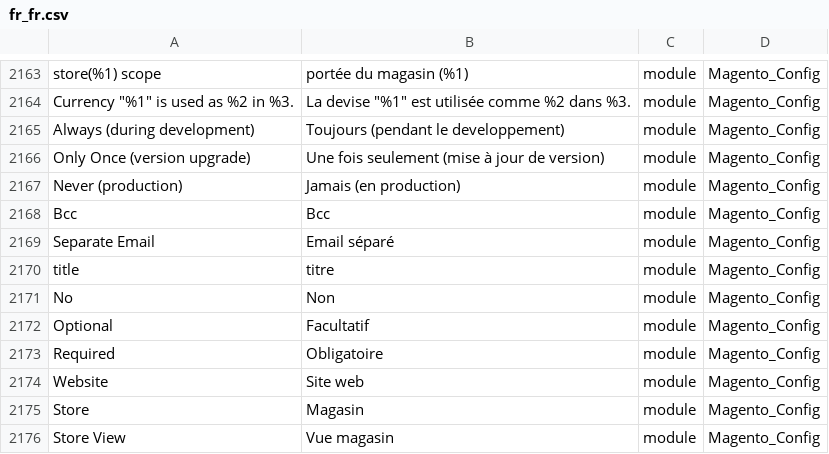
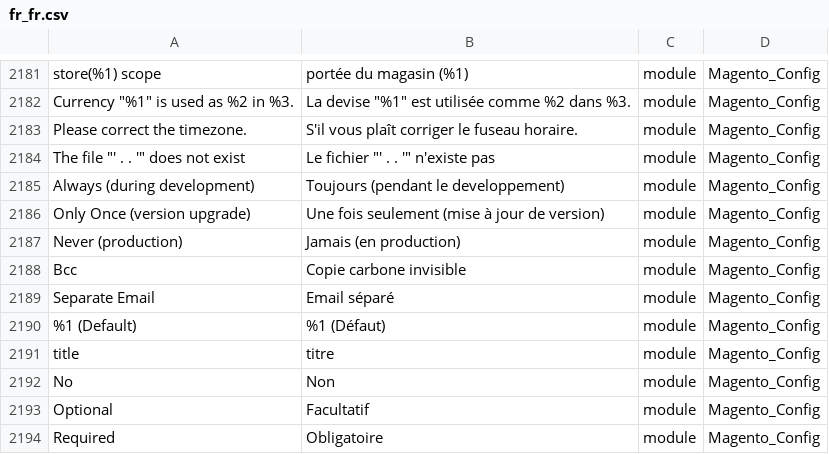
Before and after one commit to lalbert/magento2-fr_fr, a CSV file: fr_fr.csv, drawn as a sheet; only a part is shown, gaps mark what is left out; the shorter side is filled out with more unchanged rows; the diff covers the shown part only.

Commit message:
Traduction du module Magenti_Config - resolve #14

```diff
--- a/fr_fr.csv
+++ b/fr_fr.csv
@@ -2173,2 +2191,4 @@ store(%1) scope,portée du magasin (%1),module,Magento_Config
 "Currency ""%1"" is used as %2 in %3.","La devise ""%1"" est utilisée comme %2 dans %3.",module,Magento_Config
+Please correct the timezone.,S'il vous plaît corriger le fuseau horaire.,module,Magento_Config
+"The file ""' . . '"" does not exist","Le fichier ""' . . '"" n'existe pas",module,Magento_Config
 Always (during development),Toujours (pendant le developpement),module,Magento_Config
@@ -2176,4 +2196,5 @@ Only Once (version upgrade),Une fois seulement (mise à jour de version),module,
 Never (production),Jamais (en production),module,Magento_Config
-Bcc,Bcc,module,Magento_Config
+Bcc,Copie carbone invisible,module,Magento_Config
 Separate Email,Email séparé,module,Magento_Config
+%1 (Default),%1 (Défaut),module,Magento_Config
 title,titre,module,Magento_Config
```
Also changed, not shown: 36 added rows and 3 edited cells elsewhere in this file.
